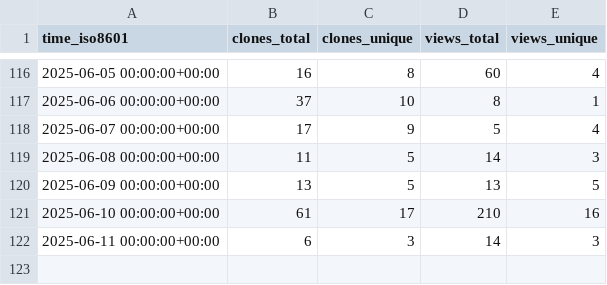
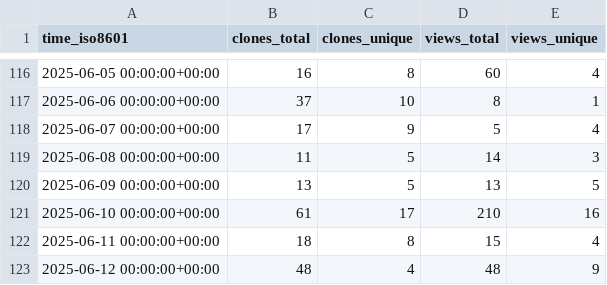
Before and after one commit to sphexa-org/sphexa, a CSV file: sphexa-org/sphexa/ghrs-data/views_clones_aggregate.csv, drawn as a sheet; only a part is shown, gaps mark what is left out.

```diff
--- a/sphexa-org/sphexa/ghrs-data/views_clones_aggregate.csv
+++ b/sphexa-org/sphexa/ghrs-data/views_clones_aggregate.csv
@@ -121,2 +121,3 @@ time_iso8601,clones_total,clones_unique,views_total,views_unique
 2025-06-10 00:00:00+00:00,61,17,210,16
-2025-06-11 00:00:00+00:00,6,3,14,3
+2025-06-11 00:00:00+00:00,18,8,15,4
+2025-06-12 00:00:00+00:00,48,4,48,9
```
Also changed, not shown: 1 other file.
